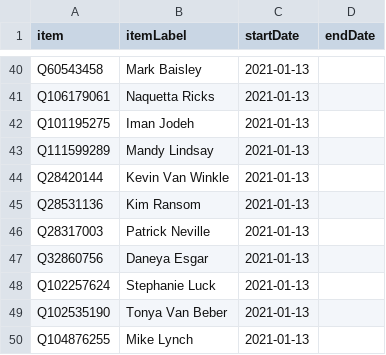
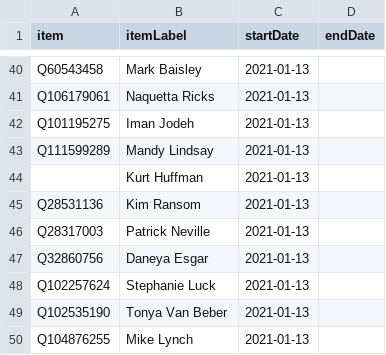
Before and after one commit to every-politician-scrapers/us-cabinet, a CSV file: sources/CO-reps-73/scraped.csv, drawn as a sheet; only a part is shown, gaps mark what is left out; removed rows and columns are numbered as before the commit, all else as after; the diff names each change by its address in the sheet, - before the commit and + after, or states it on an @@ line.

```diff
--- a/sources/CO-reps-73/scraped.csv
+++ b/sources/CO-reps-73/scraped.csv
-row 44: Q28420144 | Kevin Van Winkle | 2021-01-13
+row 44:  | Kurt Huffman | 2021-01-13
```
Also changed, not shown: sources/CO-reps-73/wikidata.csv, sources/vp-cos-enwiki/diff.csv, 2 other files.
